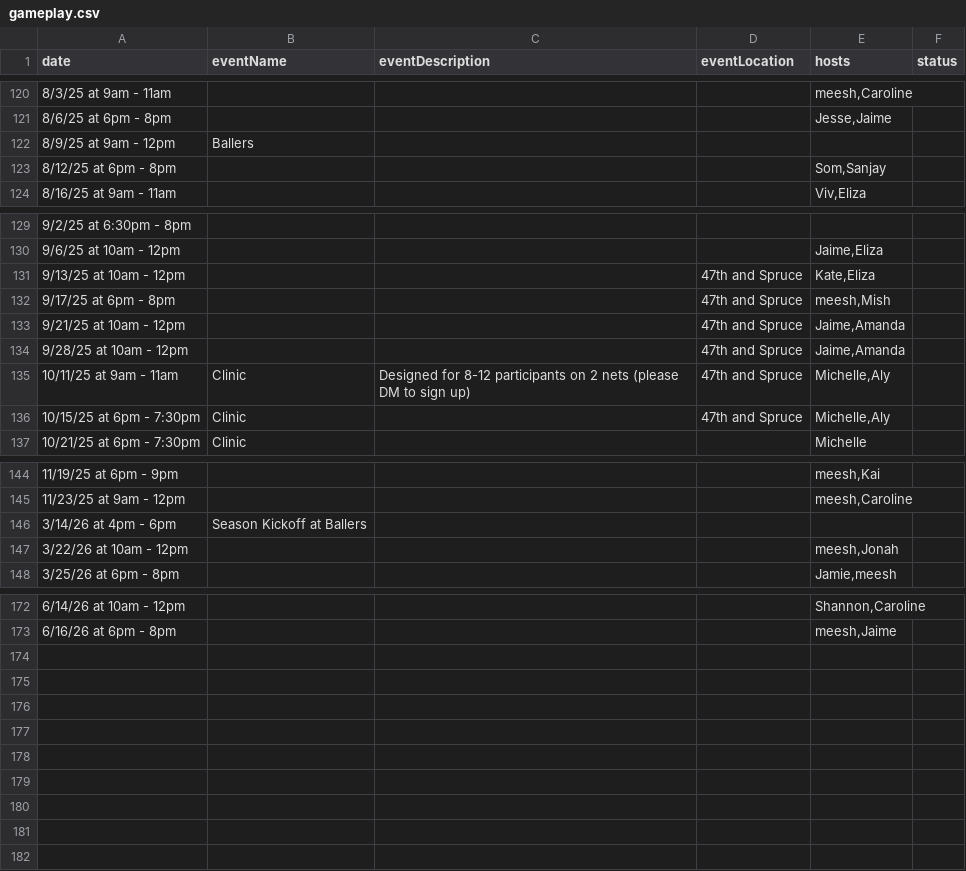
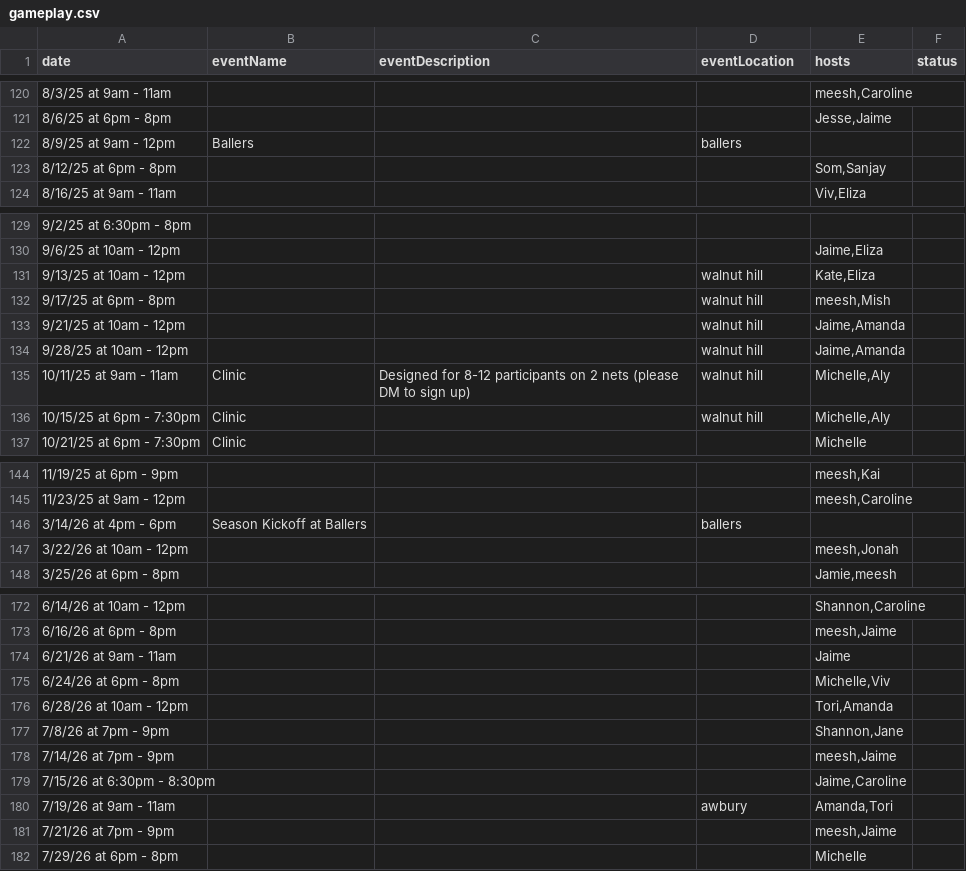
Before and after one commit to picklemequeer/picklemequeer.github.io, a CSV file: gameplay.csv, drawn as a sheet; only a part is shown, gaps mark what is left out.

Commit message:
Correct locations (#13)

```diff
--- a/gameplay.csv
+++ b/gameplay.csv
@@ -121,3 +121,3 @@ date,eventName,eventDescription,eventLocation,hosts,status
 8/6/25 at 6pm - 8pm,,,,"Jesse,Jaime",
-8/9/25 at 9am - 12pm,Ballers,,,,
+8/9/25 at 9am - 12pm,Ballers,,ballers,,
 8/12/25 at 6pm - 8pm,,,,"Som,Sanjay",
@@ -130,8 +130,8 @@ date,eventName,eventDescription,eventLocation,hosts,status
 9/6/25 at 10am - 12pm,,,,"Jaime,Eliza",
-9/13/25 at 10am - 12pm,,,47th and Spruce,"Kate,Eliza",
-9/17/25 at 6pm - 8pm,,,47th and Spruce,"meesh,Mish",
-9/21/25 at 10am - 12pm,,,47th and Spruce,"Jaime,Amanda",
-9/28/25 at 10am - 12pm,,,47th and Spruce,"Jaime,Amanda",
-10/11/25 at 9am - 11am,Clinic,Designed for 8-12 participants on 2 nets (please DM to sign up),47th and Spruce,"Michelle,Aly",
-10/15/25 at 6pm - 7:30pm,Clinic,,47th and Spruce,"Michelle,Aly",
+9/13/25 at 10am - 12pm,,,walnut hill,"Kate,Eliza",
+9/17/25 at 6pm - 8pm,,,walnut hill,"meesh,Mish",
+9/21/25 at 10am - 12pm,,,walnut hill,"Jaime,Amanda",
+9/28/25 at 10am - 12pm,,,walnut hill,"Jaime,Amanda",
+10/11/25 at 9am - 11am,Clinic,Designed for 8-12 participants on 2 nets (please DM to sign up),walnut hill,"Michelle,Aly",
+10/15/25 at 6pm - 7:30pm,Clinic,,walnut hill,"Michelle,Aly",
 10/21/25 at 6pm - 7:30pm,Clinic,,,Michelle,
@@ -145,3 +145,3 @@ date,eventName,eventDescription,eventLocation,hosts,status
 11/23/25 at 9am - 12pm,,,,"meesh,Caroline",
-3/14/26 at 4pm - 6pm,Season Kickoff at Ballers,,,,
+3/14/26 at 4pm - 6pm,Season Kickoff at Ballers,,ballers,,
 3/22/26 at 10am - 12pm,,,,"meesh,Jonah",
@@ -173 +173,10 @@ date,eventName,eventDescription,eventLocation,hosts,status
 6/16/26 at 6pm - 8pm,,,,"meesh,Jaime",
+6/21/26 at 9am - 11am,,,,Jaime,
+6/24/26 at 6pm - 8pm,,,,"Michelle,Viv",
+6/28/26 at 10am - 12pm,,,,"Tori,Amanda",
+7/8/26 at 7pm - 9pm,,,,"Shannon,Jane",
+7/14/26 at 7pm - 9pm,,,,"meesh,Jaime",
+7/15/26 at 6:30pm - 8:30pm,,,,"Jaime,Caroline",
+7/19/26 at 9am - 11am,,,awbury,"Amanda,Tori",
+7/21/26 at 7pm - 9pm,,,,"meesh,Jaime",
+7/29/26 at 6pm - 8pm,,,,Michelle,
```
Also changed, not shown: 3 other files.
